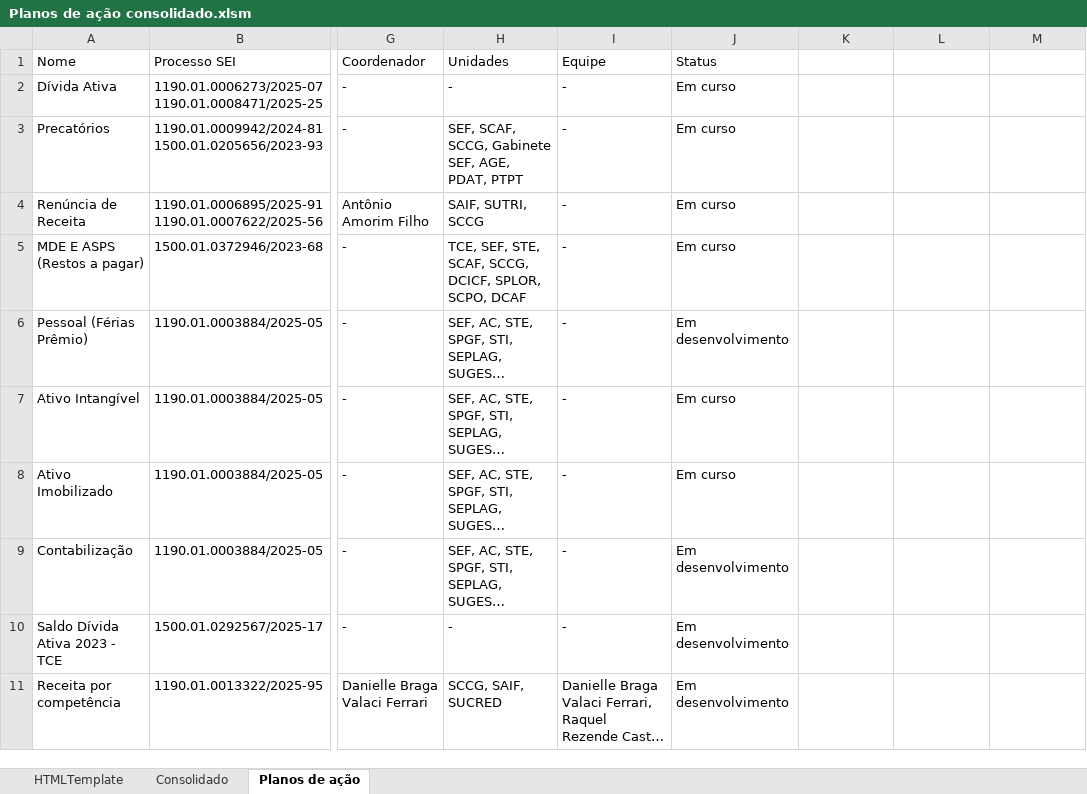
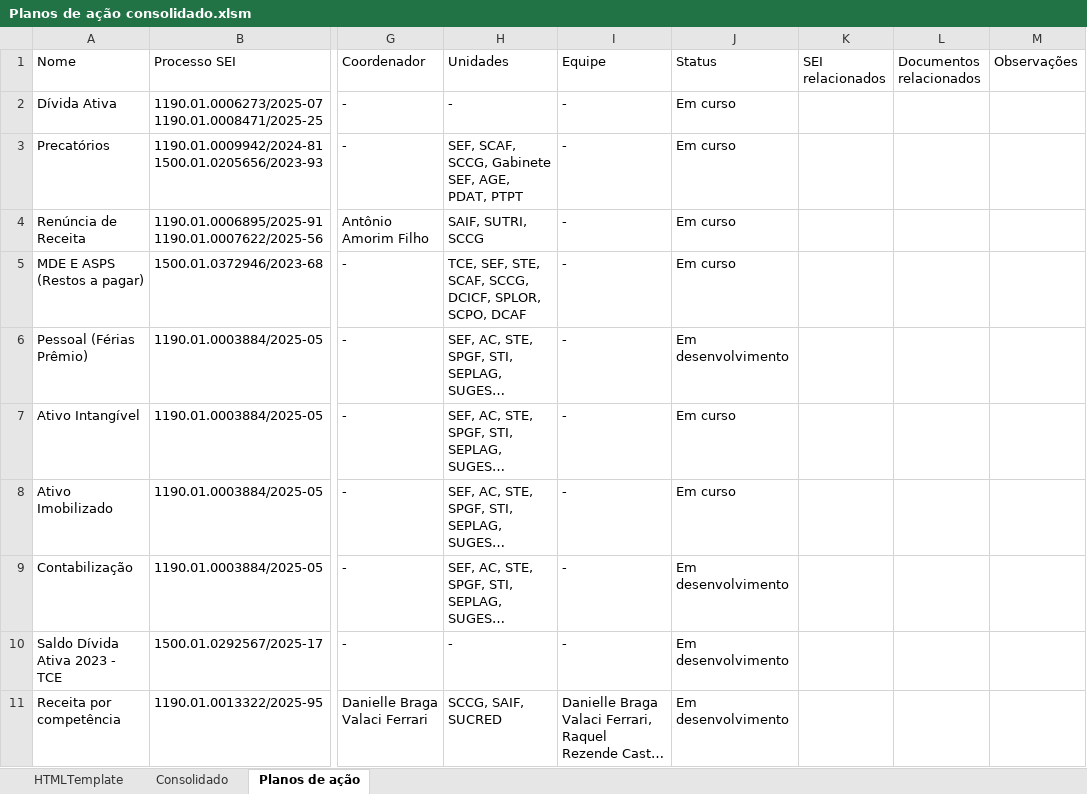
Before and after one commit to pedrovcardoso/planos_acao, an Excel workbook: assets/data/arquivos iniciais/Planos de ação consolidado.xlsm, sheet Planos de ação, drawn as a sheet; only a part is shown, gaps mark what is left out; long unchanged cells end in …; values as stored, in another font and other column widths than the file's, no borders; table styles not drawn; the diff names each change by its address in the sheet, - before the commit and + after, or states it on an @@ line.

Commit message:
inclusão dos campos de SEI relacionados, Documentos relacionados e observações

```diff
--- a/assets/data/arquivos iniciais/Planos de ação consolidado.xlsm (sheet Planos de ação)
+++ b/assets/data/arquivos iniciais/Planos de ação consolidado.xlsm (sheet Planos de ação)
-K1: (empty)
+K1: SEI relacionados
-L1: (empty)
+L1: Documentos relacionados
-M1: (empty)
+M1: Observações
```
Also changed, not shown: sheet HTMLTemplate, 4 other files.
